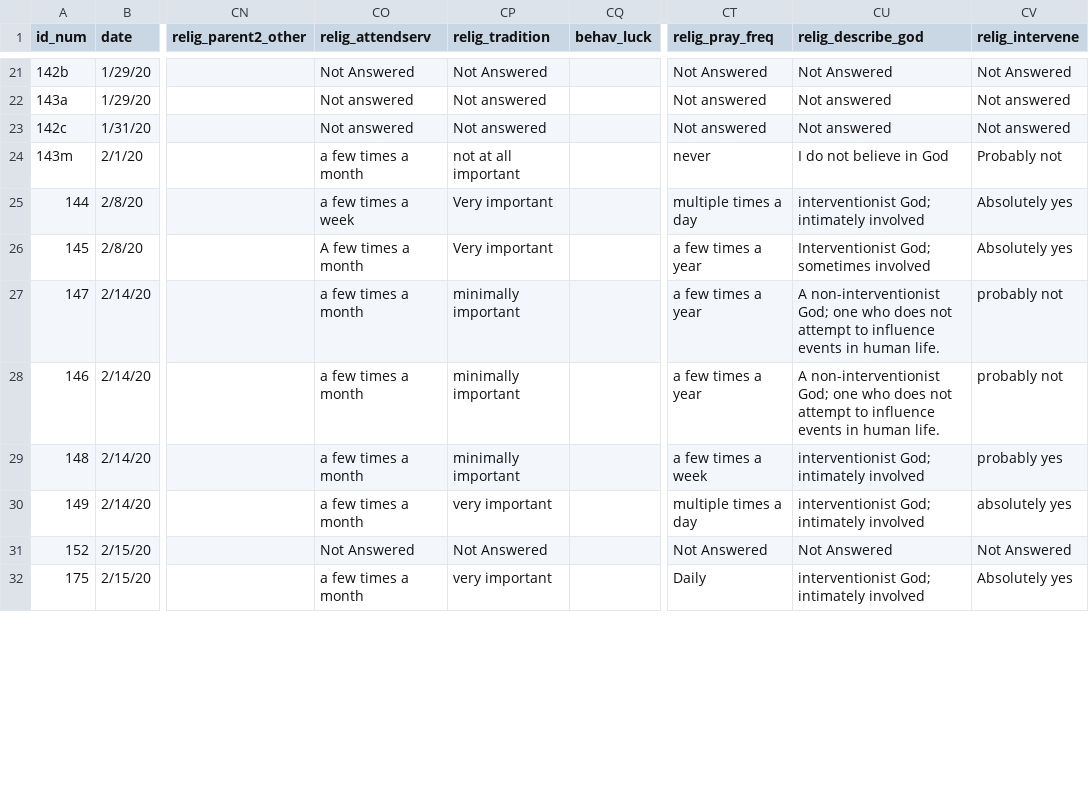
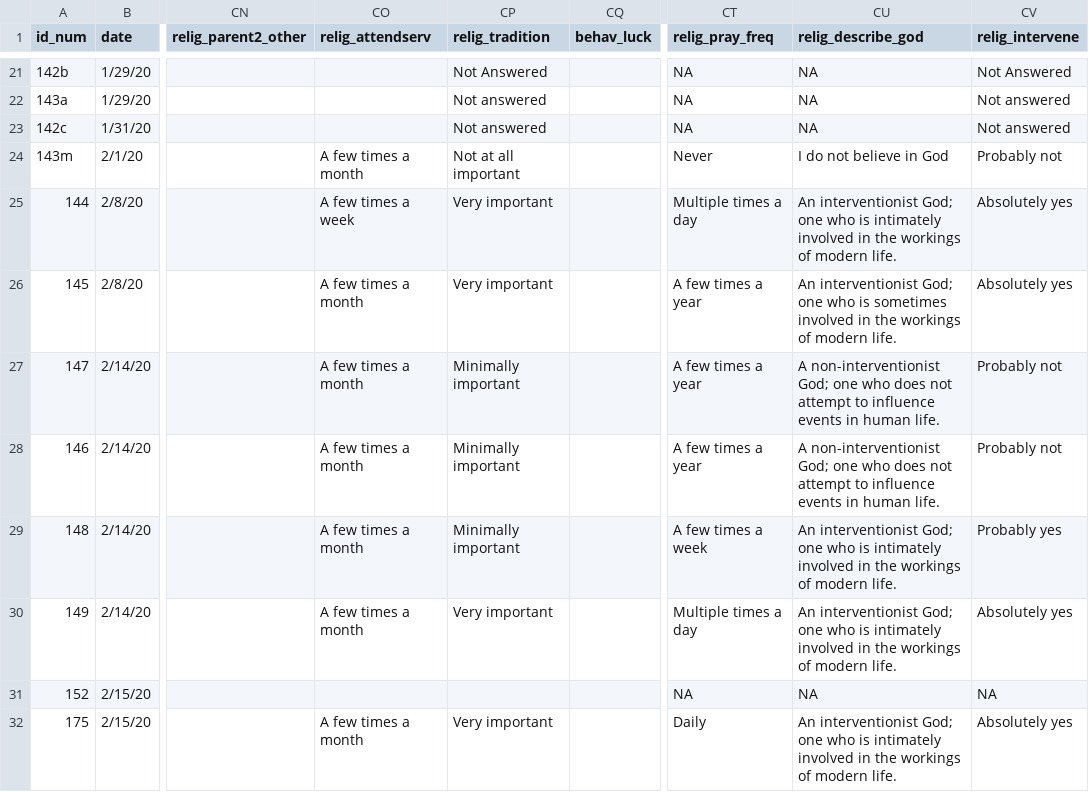
Before and after one commit to hannahlunkenheimer/cielo, a CSV file: data/Cielo1_MergedFull_practice.csv, drawn as a sheet; only a part is shown, gaps mark what is left out; the diff covers the shown part only; the diff names each change by its address in the sheet, - before the commit and + after, or states it on an @@ line.

```diff
--- a/data/Cielo1_MergedFull_practice.csv
+++ b/data/Cielo1_MergedFull_practice.csv
-CO21 (relig_attendserv): Not Answered
+CO21 (relig_attendserv): (empty)
-CT21 (relig_pray_freq): Not Answered
+CT21 (relig_pray_freq): NA
-CU21 (relig_describe_god): Not Answered
+CU21 (relig_describe_god): NA
-CO22:CO23 (relig_attendserv): Not answered
+CO22:CO23 (relig_attendserv): (empty)
-CT22:CT23 (relig_pray_freq): Not answered
+CT22:CT23 (relig_pray_freq): NA
-CU22:CU23 (relig_describe_god): Not answered
+CU22:CU23 (relig_describe_god): NA
-CO24 (relig_attendserv): a few times a month
+CO24 (relig_attendserv): A few times a month
-CP24 (relig_tradition): not at all important
+CP24 (relig_tradition): Not at all important
-CT24 (relig_pray_freq): never
+CT24 (relig_pray_freq): Never
-CO25 (relig_attendserv): a few times a week
+CO25 (relig_attendserv): A few times a week
-CT25 (relig_pray_freq): multiple times a day
+CT25 (relig_pray_freq): Multiple times a day
-CU25 (relig_describe_god): interventionist God; intimately involved
+CU25 (relig_describe_god): An interventionist God; one who is intimately involved in the workings of modern life.
-CT26:CT28 (relig_pray_freq): a few times a year
+CT26:CT28 (relig_pray_freq): A few times a year
-CU26 (relig_describe_god): Interventionist God; sometimes involved
+CU26 (relig_describe_god): An interventionist God; one who is sometimes involved in the workings of modern life.
-CO27:CO30 (relig_attendserv): a few times a month
+CO27:CO30 (relig_attendserv): A few times a month
-CP27:CP29 (relig_tradition): minimally important
+CP27:CP29 (relig_tradition): Minimally important
-CV27:CV28 (relig_intervene): probably not
+CV27:CV28 (relig_intervene): Probably not
-CT29 (relig_pray_freq): a few times a week
+CT29 (relig_pray_freq): A few times a week
-CU29:CU30 (relig_describe_god): interventionist God; intimately involved
+CU29:CU30 (relig_describe_god): An interventionist God; one who is intimately involved in the workings of modern life.
-CV29 (relig_intervene): probably yes
+CV29 (relig_intervene): Probably yes
-CP30 (relig_tradition): very important
+CP30 (relig_tradition): Very important
-CT30 (relig_pray_freq): multiple times a day
+CT30 (relig_pray_freq): Multiple times a day
-CV30 (relig_intervene): absolutely yes
+CV30 (relig_intervene): Absolutely yes
-CO31 (relig_attendserv): Not Answered
+CO31 (relig_attendserv): (empty)
-CP31 (relig_tradition): Not Answered
+CP31 (relig_tradition): (empty)
-CT31 (relig_pray_freq): Not Answered
+CT31 (relig_pray_freq): NA
-CU31 (relig_describe_god): Not Answered
+CU31 (relig_describe_god): NA
-CV31 (relig_intervene): Not Answered
+CV31 (relig_intervene): NA
-CO32 (relig_attendserv): a few times a month
+CO32 (relig_attendserv): A few times a month
-CP32 (relig_tradition): very important
+CP32 (relig_tradition): Very important
-CU32 (relig_describe_god): interventionist God; intimately involved
+CU32 (relig_describe_god): An interventionist God; one who is intimately involved in the workings of modern life.
```
Also changed, not shown: 69 edited cells elsewhere in this file, data/helencoding_irr_cielo copy.csv, 6 other files.
